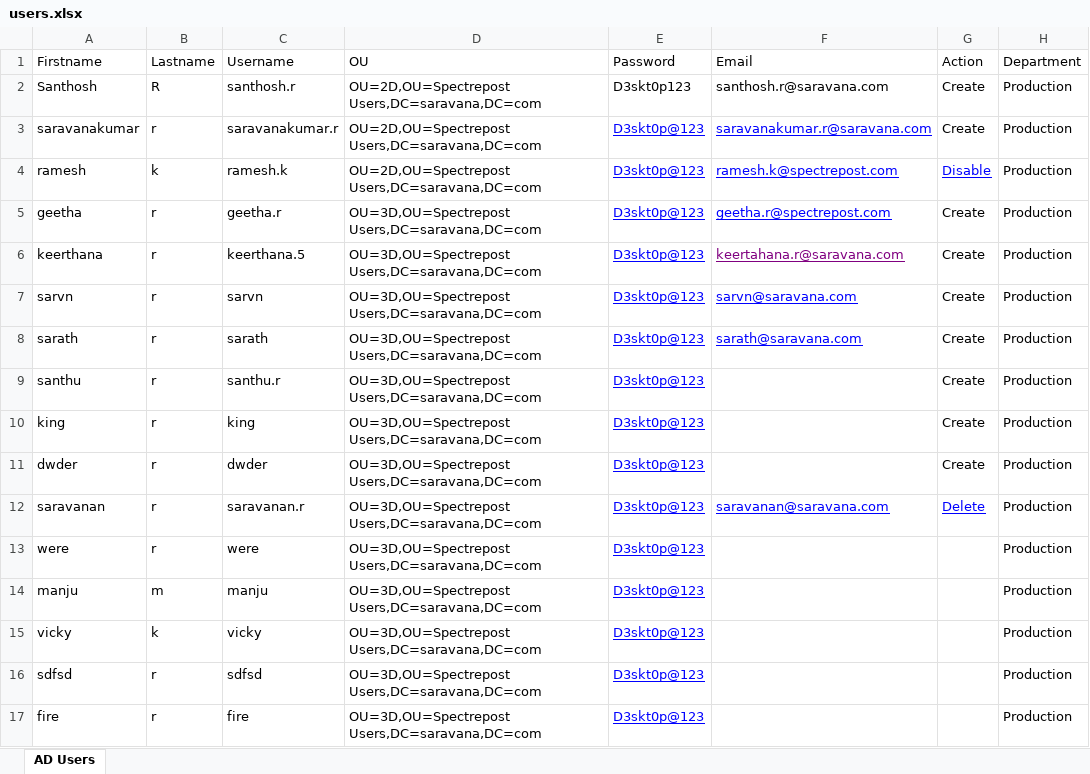
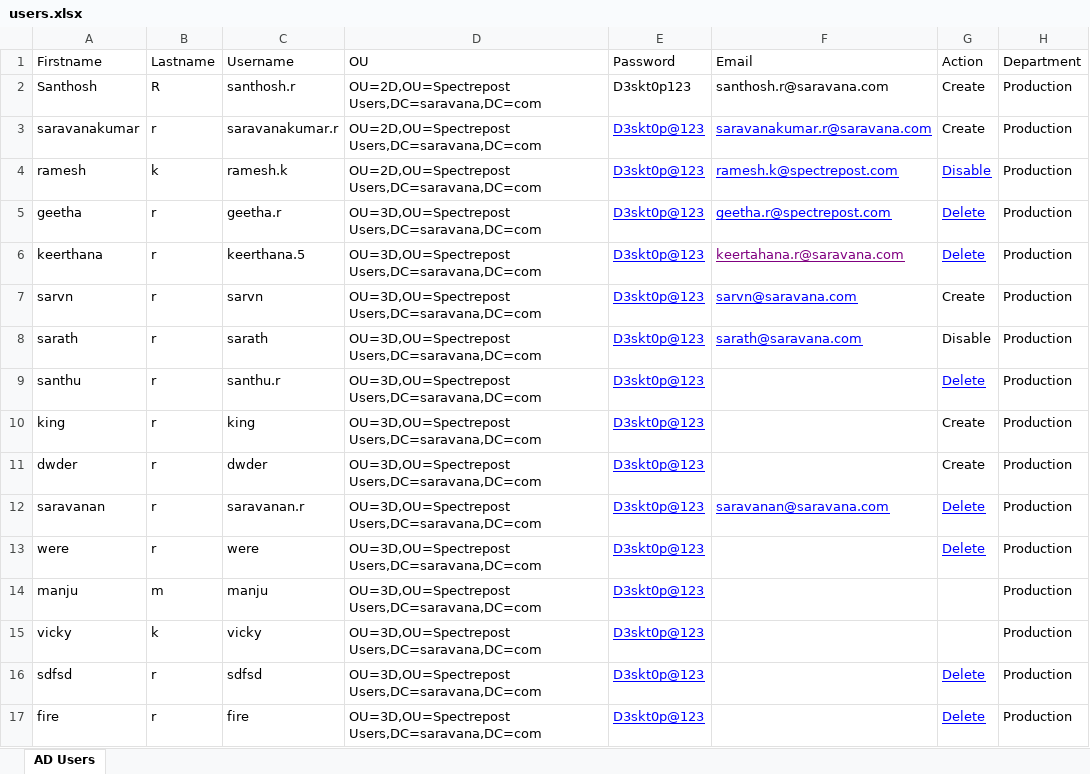
Before and after one commit to sarvn464/ad-automation, an Excel workbook: users.xlsx, sheet AD Users, drawn as a sheet; values as stored, in another font and other column widths than the file's, no borders; the diff names each change by its address in the sheet, - before the commit and + after, or states it on an @@ line.

Commit message:
excel updated

```diff
--- a/users.xlsx (sheet AD Users)
+++ b/users.xlsx (sheet AD Users)
-G5:G6 (Action): Create
+G5:G6 (Action): Delete
@@ G5:G6 underline: off → on, text colour: black → #0000FF @@
-G8 (Action): Create
+G8 (Action): Disable
-G9 (Action): Create
+G9 (Action): Delete
@@ G9 underline: off → on, text colour: black → #0000FF @@
-G13 (Action): (empty)
+G13 (Action): Delete
-G16:G17 (Action): (empty)
+G16:G17 (Action): Delete
```
